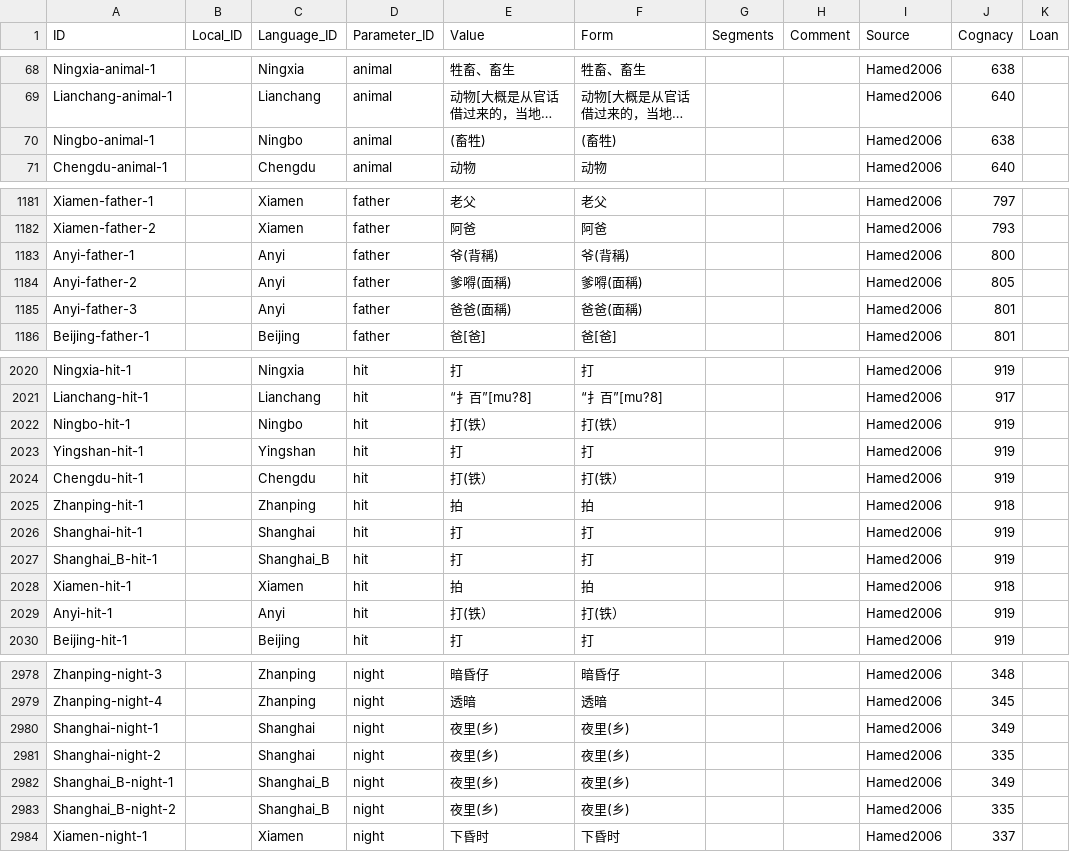
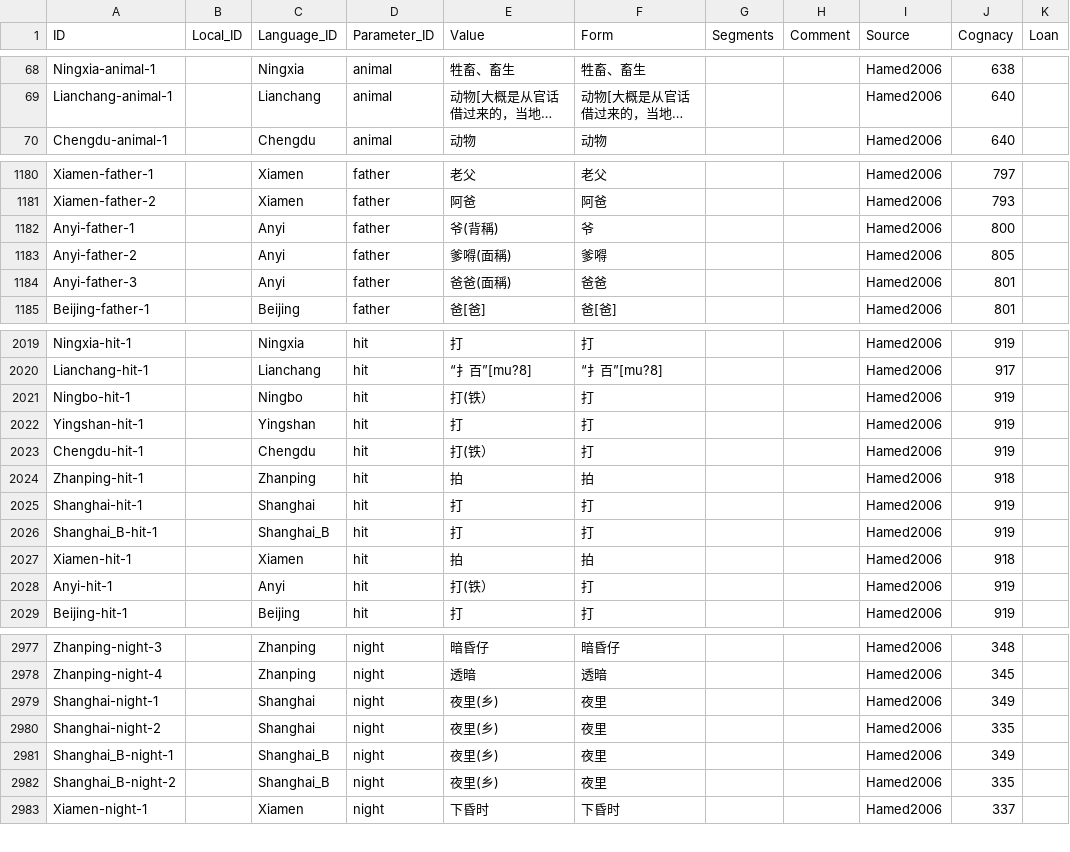
Before and after one commit to lexibank/wangbcd, a CSV file: cldf/forms.csv, drawn as a sheet; only a part is shown, gaps mark what is left out; long unchanged cells end in …; removed rows and columns are numbered as before the commit, all else as after; the diff covers the shown part only; the diff names each change by its address in the sheet, - before the commit and + after, or states it on an @@ line.

```diff
--- a/cldf/forms.csv
+++ b/cldf/forms.csv
-row 70: Ningbo-animal-1 |  | Ningbo | animal | (畜牲) | (畜牲) |  |  | Hamed2006 | 638
-F1182 (Form): 爷(背稱)
+F1182 (Form): 爷
-F1183 (Form): 爹嘚(面稱)
+F1183 (Form): 爹嘚
-F1184 (Form): 爸爸(面稱)
+F1184 (Form): 爸爸
-F2021 (Form): 打(铁）
+F2021 (Form): 打
-F2023 (Form): 打(铁）
+F2023 (Form): 打
-F2028 (Form): 打(铁）
+F2028 (Form): 打
-F2979:F2982 (Form): 夜里(乡)
+F2979:F2982 (Form): 夜里
```
Also changed, not shown: 18 edited cells elsewhere in this file, cldf/cognates.csv, 4 other files.
